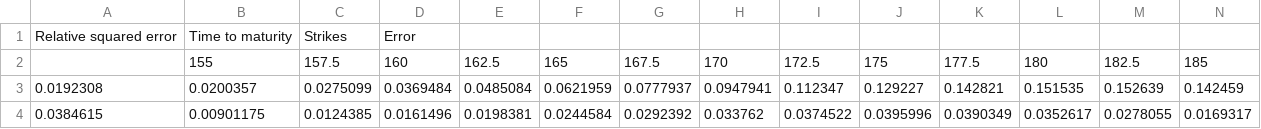
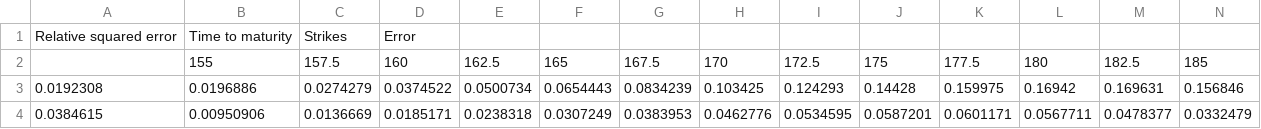
Before and after one commit to dvdsmr/QuantFinance, a CSV file: Data/HestonModelErrorSurface.csv, drawn as a sheet; only a part is shown; the diff covers the shown part only; the diff names each change by its address in the sheet, - before the commit and + after, or states it on an @@ line.

Commit message:
generated new model price and error surfaces

```diff
--- a/Data/HestonModelErrorSurface.csv
+++ b/Data/HestonModelErrorSurface.csv
-B3: 0.0200357
+B3: 0.0196886
-C3: 0.0275099
+C3: 0.0274279
-D3: 0.0369484
+D3: 0.0374522
-E3: 0.0485084
+E3: 0.0500734
-F3: 0.0621959
+F3: 0.0654443
-G3: 0.0777937
+G3: 0.0834239
-H3: 0.0947941
+H3: 0.103425
-I3: 0.112347
+I3: 0.124293
-J3: 0.129227
+J3: 0.14428
-K3: 0.142821
+K3: 0.159975
-L3: 0.151535
+L3: 0.16942
-M3: 0.152639
+M3: 0.169631
-N3: 0.142459
+N3: 0.156846
-B4: 0.00901175
+B4: 0.00950906
-C4: 0.0124385
+C4: 0.0136669
-D4: 0.0161496
+D4: 0.0185171
-E4: 0.0198381
+E4: 0.0238318
-F4: 0.0244584
+F4: 0.0307249
-G4: 0.0292392
+G4: 0.0383953
-H4: 0.033762
+H4: 0.0462776
-I4: 0.0374522
+I4: 0.0534595
-J4: 0.0395996
+J4: 0.0587201
-K4: 0.0390349
+K4: 0.0601171
-L4: 0.0352617
+L4: 0.0567711
-M4: 0.0278055
+M4: 0.0478377
-N4: 0.0169317
+N4: 0.0332479
```
Also changed, not shown: 134 edited cells elsewhere in this file, Data/BSMModelPriceSurface.csv, Data/HestonModelPriceSurface.csv, 4 other files.
